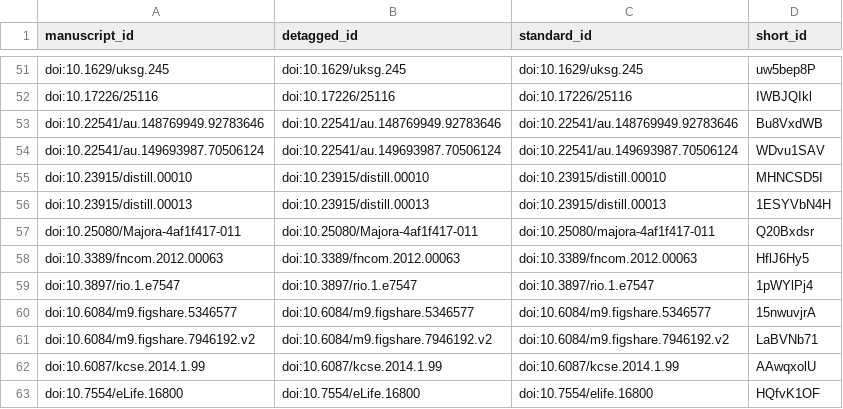
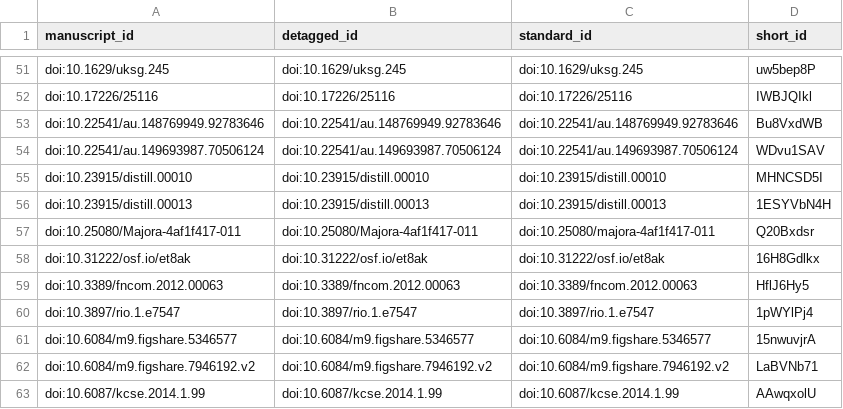
Before and after one commit to greenelab/meta-review, a TSV file: citations.tsv, drawn as a sheet; only a part is shown, gaps mark what is left out; the shorter side is filled out with more unchanged rows; the diff names each change by its address in the sheet, - before the commit and + after, or states it on an @@ line.

```diff
--- a/citations.tsv
+++ b/citations.tsv
+row 58: doi:10.31222/osf.io/et8ak | doi:10.31222/osf.io/et8ak | doi:10.31222/osf.io/et8ak | 16H8Gdlkx
```
Also changed, not shown: 6 other files.
